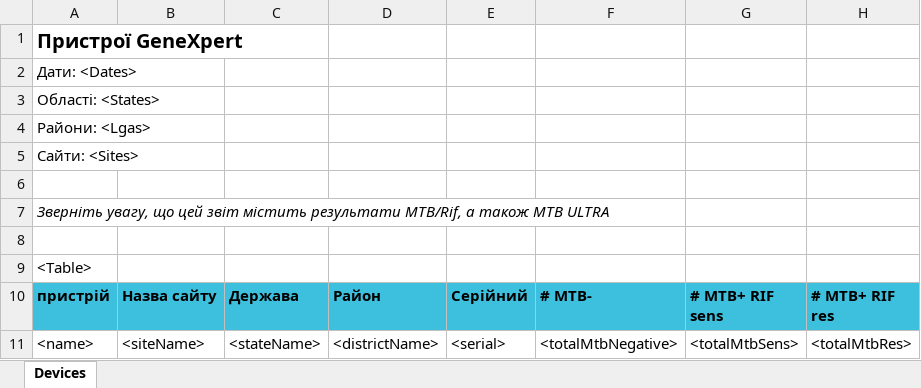
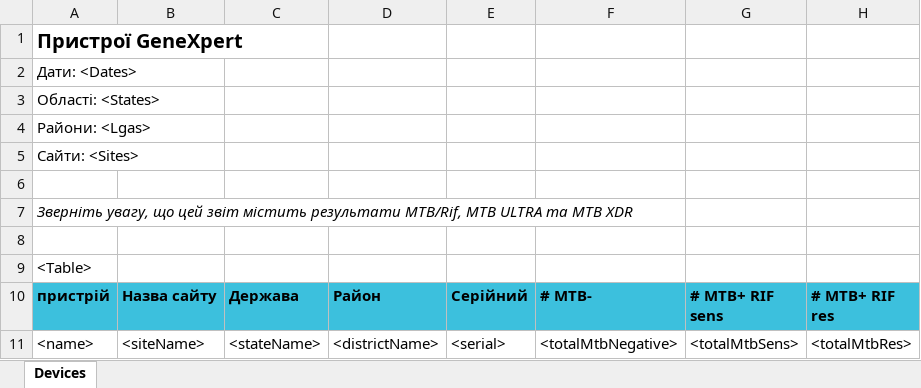
Before and after one commit to RahatSaqib/aspect, an Excel workbook: api/templates/device_report/uk.xlsx, sheet Devices, drawn as a sheet; only a part is shown; values as stored, in another font and other column widths than the file's, no borders; the diff names each change by its address in the sheet, - before the commit and + after, or states it on an @@ line.

Commit message:
Update device report description

```diff
--- a/api/templates/device_report/uk.xlsx (sheet Devices)
+++ b/api/templates/device_report/uk.xlsx (sheet Devices)
-A7: …результати MTB/Rif, а також MTB ULTRA
+A7: …результати MTB/Rif, MTB ULTRA та MTB XDR
```
Also changed, not shown: api/templates/device_report/en.xlsx, api/templates/device_report/es.xlsx, 1 other file.
